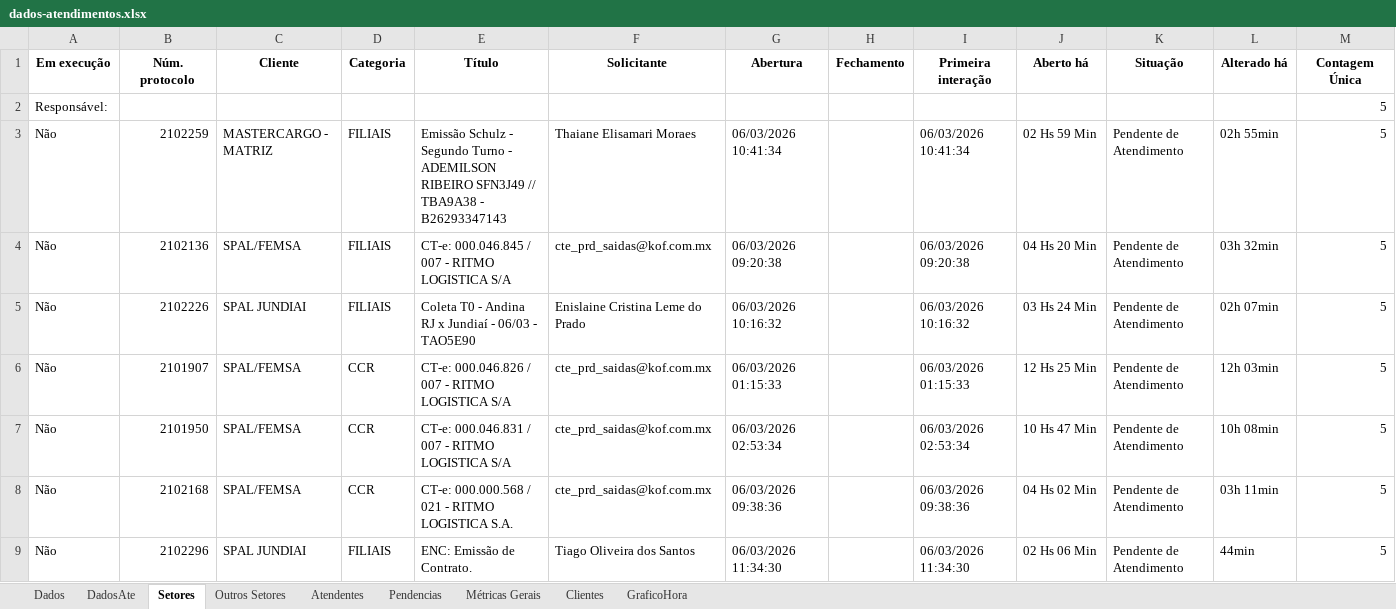
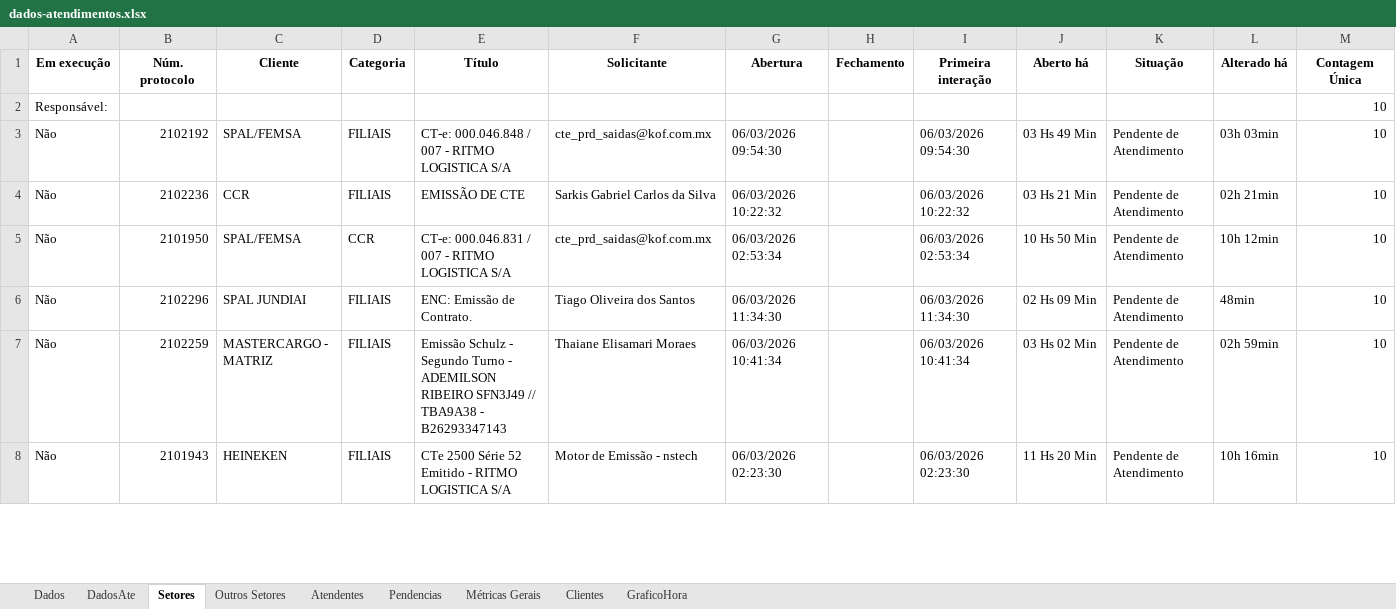
Before and after one commit to GabrielSilvaRit/Excel-painel, an Excel workbook: dados-atendimentos.xlsx, sheet Setores, drawn as a sheet; only a part is shown; values as stored, in another font and other column widths than the file's, no borders; removed rows and columns are numbered as before the commit, all else as after; the diff covers the shown part only; the diff names each change by its address in the sheet, - before the commit and + after, or states it on an @@ line.

```diff
--- a/dados-atendimentos.xlsx (sheet Setores)
+++ b/dados-atendimentos.xlsx (sheet Setores)
-M2 (Contagem Única): 5
+M2 (Contagem Única): 10
-row 3: Não | 2102259 | MASTERCARGO - MATRIZ | FILIAIS | Emissão Schulz - Segundo Turno - ADEMILSON RIBEIRO SFN3J49 // TBA9A38 - B26293347143 | Thaiane Elisamari Moraes | 06/03/2026 10:41:34 |  | 06/03/2026 10:41:34 | 02 Hs 59 Min | Pendente de Atendimento | 02h 55min | 5
-B3 (Núm. protocolo): 2102136
+B3 (Núm. protocolo): 2102192
-E3 (Título): CT-e: 000.046.845 / 007 - RITMO LOGISTICA S/A
+E3 (Título): CT-e: 000.046.848 / 007 - RITMO LOGISTICA S/A
-G3 (Abertura): 06/03/2026 09:20:38
+G3 (Abertura): 06/03/2026 09:54:30
-I3 (Primeira interação): 06/03/2026 09:20:38
+I3 (Primeira interação): 06/03/2026 09:54:30
-J3 (Aberto há): 04 Hs 20 Min
+J3 (Aberto há): 03 Hs 49 Min
-L3 (Alterado há): 03h 32min
+L3 (Alterado há): 03h 03min
-M3:M4 (Contagem Única): 5
+M3:M4 (Contagem Única): 10
-B4 (Núm. protocolo): 2102226
+B4 (Núm. protocolo): 2102236
-C4 (Cliente): SPAL JUNDIAI
+C4 (Cliente): CCR
-E4 (Título): Coleta T0 - Andina RJ x Jundiaí - 06/03 - TAO5E90
+E4 (Título): EMISSÃO DE CTE
-F4 (Solicitante): Enislaine Cristina Leme do Prado
+F4 (Solicitante): Sarkis Gabriel Carlos da Silva
-G4 (Abertura): 06/03/2026 10:16:32
+G4 (Abertura): 06/03/2026 10:22:32
-I4 (Primeira interação): 06/03/2026 10:16:32
+I4 (Primeira interação): 06/03/2026 10:22:32
-J4 (Aberto há): 03 Hs 24 Min
+J4 (Aberto há): 03 Hs 21 Min
-L4 (Alterado há): 02h 07min
+L4 (Alterado há): 02h 21min
-row 6: Não | 2101907 | SPAL/FEMSA | CCR | CT-e: 000.046.826 / 007 - RITMO LOGISTICA S/A | cte_prd_saidas@kof.com.mx | 06/03/2026 01:15:33 |  | 06/03/2026 01:15:33 | 12 Hs 25 Min | Pendente de Atendimento | 12h 03min | 5
-J5 (Aberto há): 10 Hs 47 Min
+J5 (Aberto há): 10 Hs 50 Min
-L5 (Alterado há): 10h 08min
+L5 (Alterado há): 10h 12min
-M5 (Contagem Única): 5
+M5 (Contagem Única): 10
-row 8: Não | 2102168 | SPAL/FEMSA | CCR | CT-e: 000.000.568 / 021 - RITMO LOGISTICA S.A. | cte_prd_saidas@kof.com.mx | 06/03/2026 09:38:36 |  | 06/03/2026 09:38:36 | 04 Hs 02 Min | Pendente de Atendimento | 03h 11min | 5
-J6 (Aberto há): 02 Hs 06 Min
+J6 (Aberto há): 02 Hs 09 Min
-L6 (Alterado há): 44min
+L6 (Alterado há): 48min
-M6 (Contagem Única): 5
+M6 (Contagem Única): 10
+row 7: Não | 2102259 | MASTERCARGO - MATRIZ | FILIAIS | Emissão Schulz - Segundo Turno - ADEMILSON RIBEIRO SFN3J49 // TBA9A38 - B26293347143 | Thaiane Elisamari Moraes | 06/03/2026 10:41:34 |  | 06/03/2026 10:41:34 | 03 Hs 02 Min | Pendente de Atendimento | 02h 59min | 10
+row 8: Não | 2101943 | HEINEKEN | FILIAIS | CTe 2500 Série 52 Emitido - RITMO LOGISTICA S/A | Motor de Emissão - nstech | 06/03/2026 02:23:30 |  | 06/03/2026 02:23:30 | 11 Hs 20 Min | Pendente de Atendimento | 10h 16min | 10
```
Also changed, not shown: 7 added rows, 6 removed rows and 45 edited cells elsewhere in this sheet, sheet Dados, sheet DadosAte, sheet Métricas Gerais, sheet Atendentes, sheet GraficoHora.
